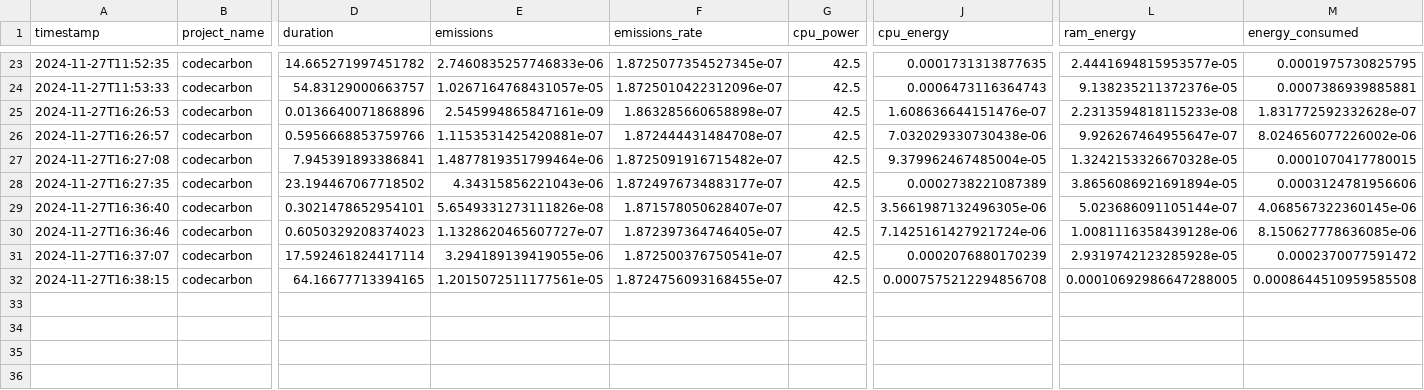
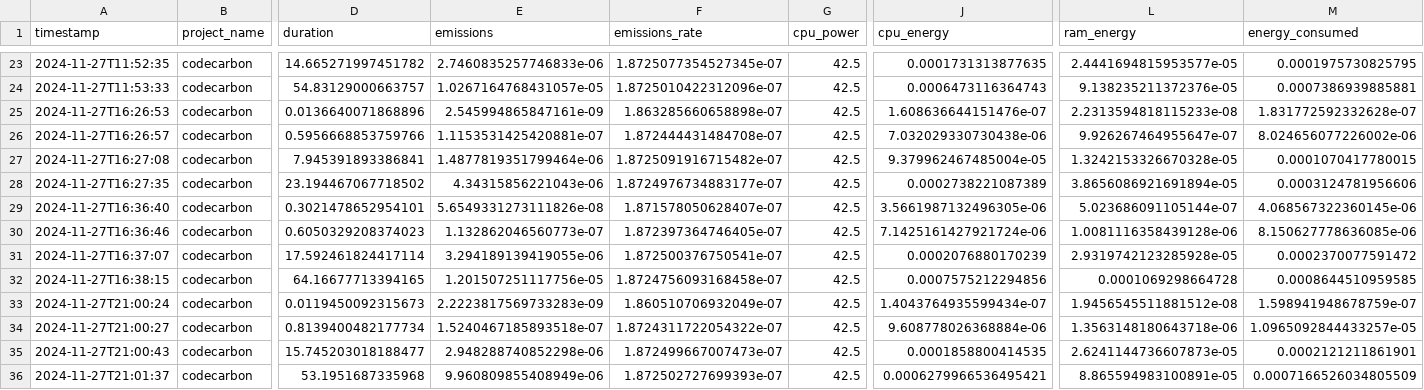
Before and after one commit to Nick-2003/DSCI-430-Group-2, a CSV file: Module 6/emissions.csv, drawn as a sheet; only a part is shown, gaps mark what is left out; rows hold the shown columns only; the diff names each change by its address in the sheet, - before the commit and + after, or states it on an @@ line.

```diff
--- a/Module 6/emissions.csv
+++ b/Module 6/emissions.csv
-E30 (emissions): 1.1328620465607727e-07
+E30 (emissions): 1.132862046560773e-07
-E32 (emissions): 1.2015072511177561e-05
+E32 (emissions): 1.201507251117756e-05
-F32 (emissions_rate): 1.8724756093168455e-07
+F32 (emissions_rate): 1.8724756093168458e-07
-J32 (cpu_energy): 0.0007575212294856708
+J32 (cpu_energy): 0.0007575212294856
-L32 (ram_energy): 0.00010692986647288005
+L32 (ram_energy): 0.0001069298664728
-M32 (energy_consumed): 0.0008644510959585508
+M32 (energy_consumed): 0.0008644510959585
+row 33: 2024-11-27T21:00:24 | codecarbon | 0.0119450092315673 | 2.2223817569733283e-09 | 1.860510706932049e-07 | 42.5 | 1.4043764935599434e-07 | 1.9456545511881512e-08 | 1.598941948678759e-07
+row 34: 2024-11-27T21:00:27 | codecarbon | 0.8139400482177734 | 1.5240467185893518e-07 | 1.8724311722054322e-07 | 42.5 | 9.608778026368884e-06 | 1.3563148180643718e-06 | 1.0965092844433257e-05
+row 35: 2024-11-27T21:00:43 | codecarbon | 15.745203018188477 | 2.948288740852298e-06 | 1.872499667007473e-07 | 42.5 | 0.0001858800414535 | 2.6241144736607873e-05 | 0.0002121211861901
+row 36: 2024-11-27T21:01:37 | codecarbon | 53.1951687335968 | 9.960809855408949e-06 | 1.872502727699393e-07 | 42.5 | 0.0006279966536495421 | 8.865594983100891e-05 | 0.0007166526034805509
```
Also changed, not shown: 2 other files.
